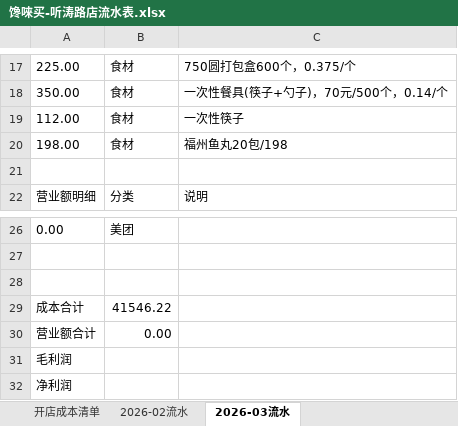
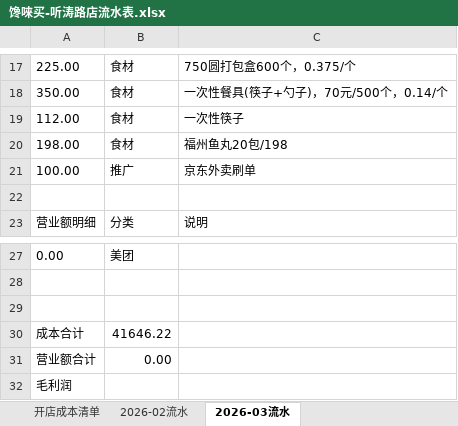
Before and after one commit to OldChicken/ChanWeiMai, an Excel workbook: 财务与流水/馋唻买-听涛路店流水表.xlsx, sheet 2026-03流水, drawn as a sheet; only a part is shown, gaps mark what is left out; the shorter side is filled out with more unchanged rows; values as stored, in another font and other column widths than the file's, no borders; charts and pictures and table styles not drawn; addresses are those after the commit; the diff names each change by its address in the sheet, - before the commit and + after, or states it on an @@ line.

Commit message:
fix：更新

```diff
--- a/财务与流水/馋唻买-听涛路店流水表.xlsx (sheet 2026-03流水)
+++ b/财务与流水/馋唻买-听涛路店流水表.xlsx (sheet 2026-03流水)
+row 21: 100.00 | 推广 | 京东外卖刷单
-B30: 41546.22
+B30: 41646.22
```
Also changed, not shown: sheet 2026-02流水, charts or pictures.
